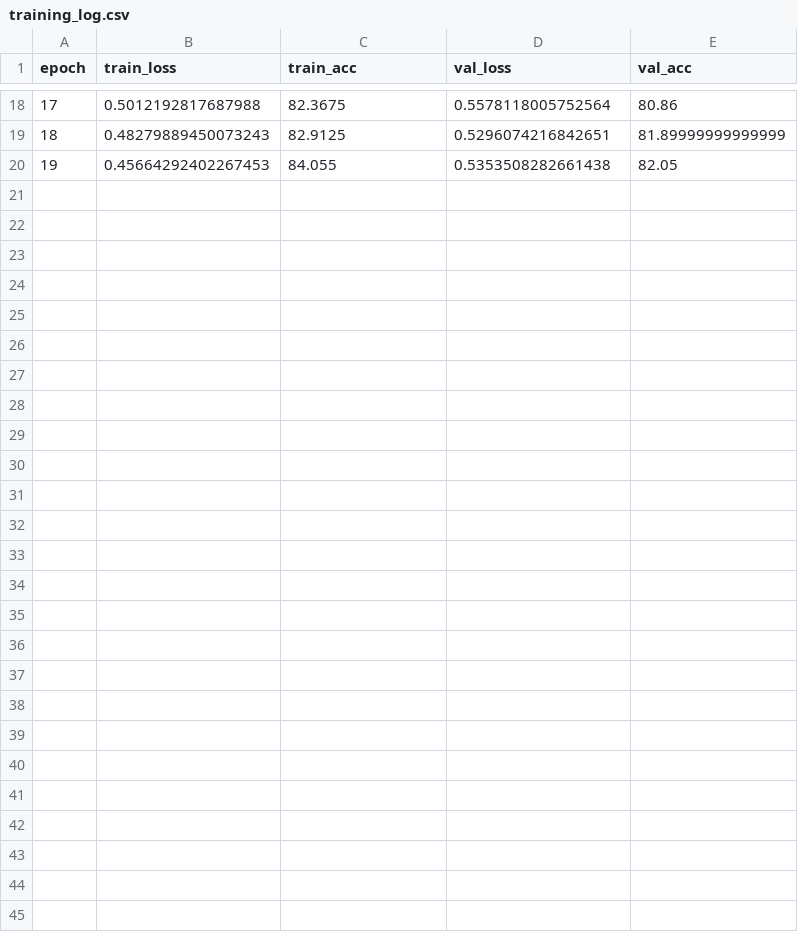
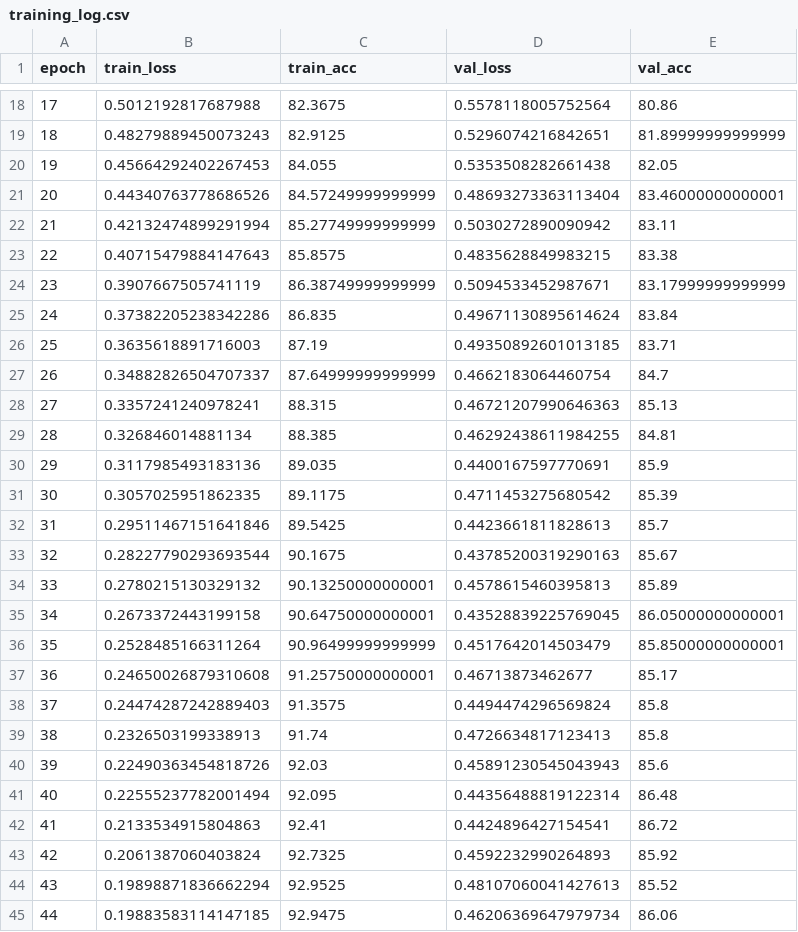
Before and after one commit to akselmh/AI_Tools_F26, a CSV file: Exam_Project_WITH_data_augmentation/mobilenet_metrics_with_aug/training_log.csv, drawn as a sheet; only a part is shown, gaps mark what is left out.

```diff
--- a/Exam_Project_WITH_data_augmentation/mobilenet_metrics_with_aug/training_log.csv
+++ b/Exam_Project_WITH_data_augmentation/mobilenet_metrics_with_aug/training_log.csv
@@ -20 +20,26 @@ epoch,train_loss,train_acc,val_loss,val_acc
 19,0.45664292402267453,84.055,0.5353508282661438,82.05
+20,0.44340763778686526,84.57249999999999,0.48693273363113404,83.46000000000001
+21,0.42132474899291994,85.27749999999999,0.5030272890090942,83.11
+22,0.40715479884147643,85.8575,0.4835628849983215,83.38
+23,0.3907667505741119,86.38749999999999,0.5094533452987671,83.17999999999999
+24,0.37382205238342286,86.835,0.49671130895614624,83.84
+25,0.3635618891716003,87.19,0.49350892601013185,83.71
+26,0.34882826504707337,87.64999999999999,0.4662183064460754,84.7
+27,0.3357241240978241,88.315,0.46721207990646363,85.13
+28,0.326846014881134,88.385,0.46292438611984255,84.81
+29,0.3117985493183136,89.035,0.4400167597770691,85.9
+30,0.3057025951862335,89.1175,0.4711453275680542,85.39
+31,0.29511467151641846,89.5425,0.4423661811828613,85.7
+32,0.28227790293693544,90.1675,0.43785200319290163,85.67
+33,0.2780215130329132,90.13250000000001,0.4578615460395813,85.89
+34,0.2673372443199158,90.64750000000001,0.43528839225769045,86.05000000000001
+35,0.2528485166311264,90.96499999999999,0.4517642014503479,85.85000000000001
+36,0.24650026879310608,91.25750000000001,0.46713873462677,85.17
+37,0.24474287242889403,91.3575,0.4494474296569824,85.8
+38,0.2326503199338913,91.74,0.4726634817123413,85.8
+39,0.22490363454818726,92.03,0.45891230545043943,85.6
+40,0.22555237782001494,92.095,0.44356488819122314,86.48
+41,0.2133534915804863,92.41,0.4424896427154541,86.72
+42,0.2061387060403824,92.7325,0.4592232990264893,85.92
+43,0.19898871836662294,92.9525,0.48107060041427613,85.52
+44,0.19883583114147185,92.9475,0.46206369647979734,86.06
```
Also changed, not shown: 6 other files.
